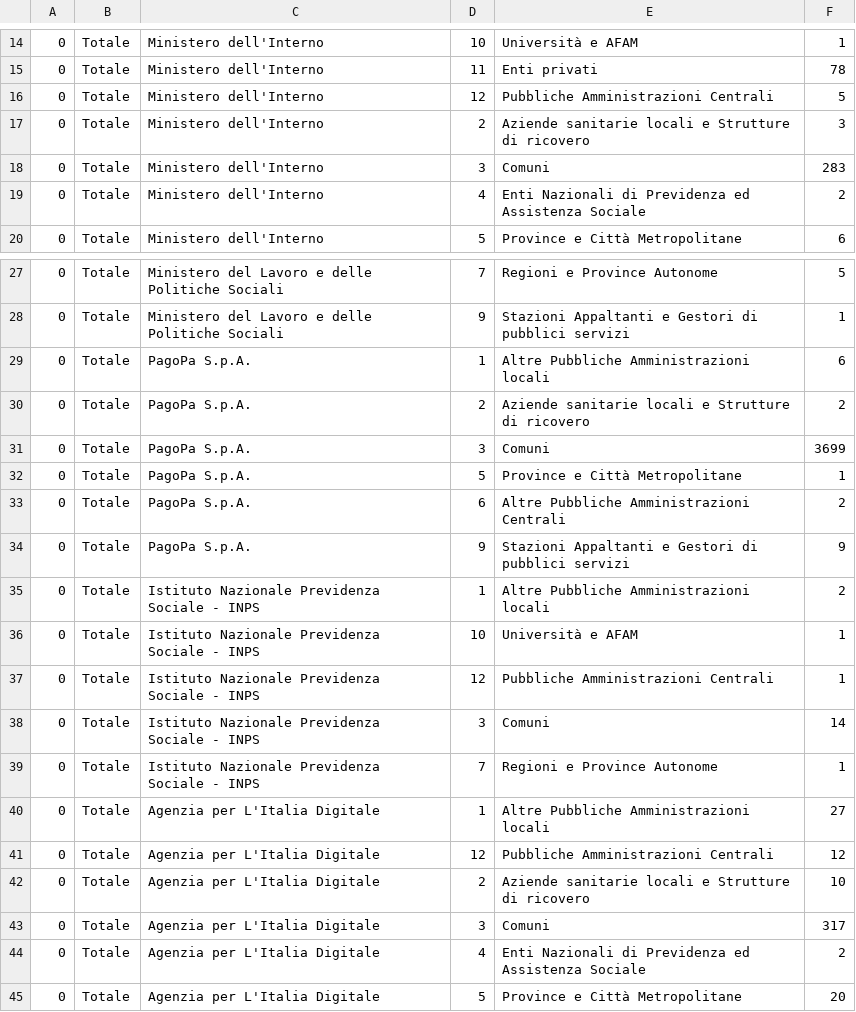
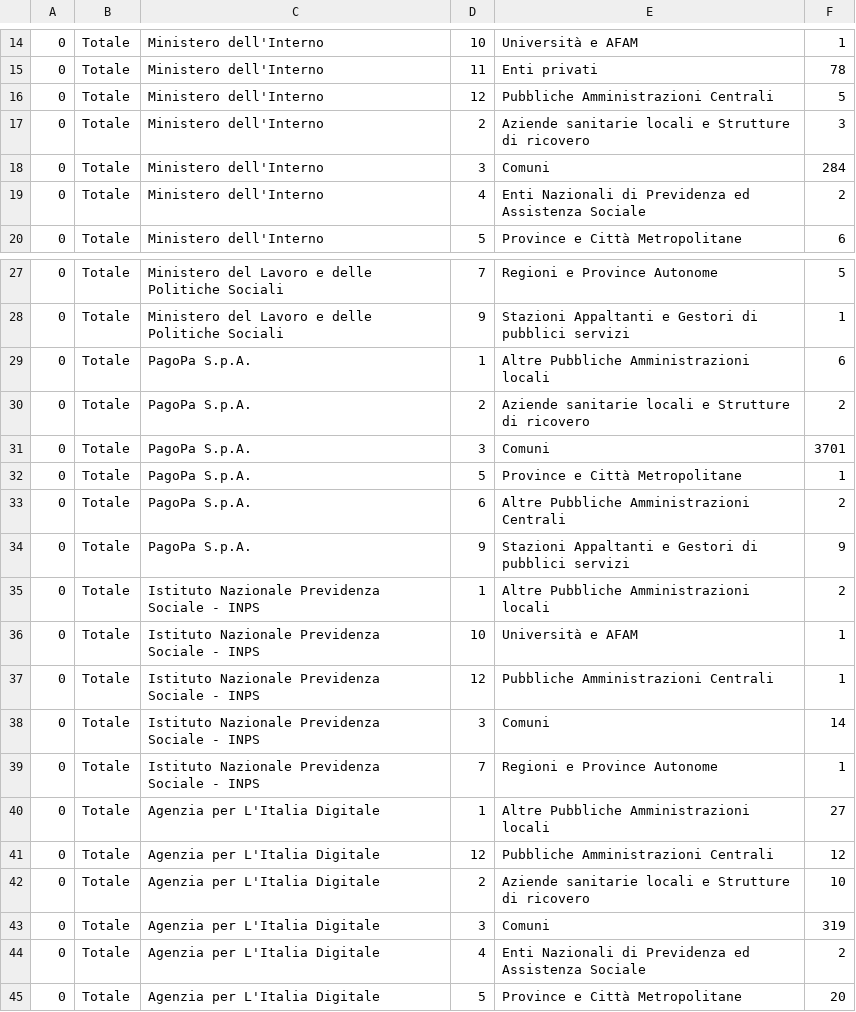
Before and after one commit to MiriamCrudeliniACN/pdnd_opendata, a CSV file: data/enti_con_piu_connessioni_abilitate_last_twelve_months.csv, drawn as a sheet; only a part is shown, gaps mark what is left out; the diff names each change by its address in the sheet, - before the commit and + after, or states it on an @@ line.

Commit message:
Update data/enti_con_piu_connessioni_abilitate_last_twelve_months.csv

```diff
--- a/data/enti_con_piu_connessioni_abilitate_last_twelve_months.csv
+++ b/data/enti_con_piu_connessioni_abilitate_last_twelve_months.csv
-F18: 283
+F18: 284
-F31: 3699
+F31: 3701
-F43: 317
+F43: 319
```
